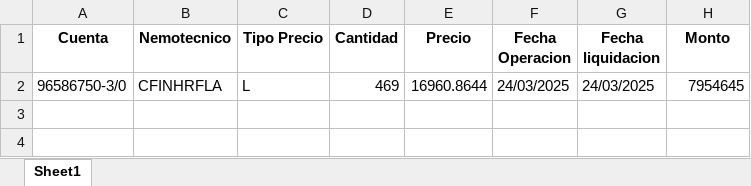
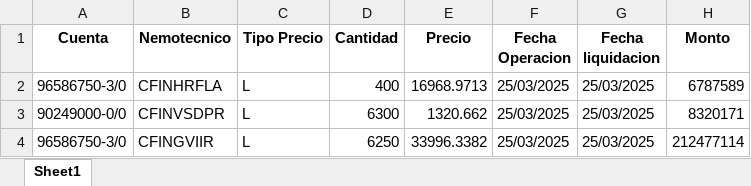
Before and after one commit to abravo-delta/2_streamlit, an Excel workbook: Egresos.xlsx, sheet Sheet1, drawn as a sheet; values as stored, in another font and other column widths than the file's, no borders; the diff names each change by its address in the sheet, - before the commit and + after, or states it on an @@ line.

```diff
--- a/Egresos.xlsx (sheet Sheet1)
+++ b/Egresos.xlsx (sheet Sheet1)
-D2 (Cantidad): 469
+D2 (Cantidad): 400
-E2 (Precio): 16960.8644
+E2 (Precio): 16968.9713
-F2 (Fecha Operacion): 24/03/2025
+F2 (Fecha Operacion): 25/03/2025
-G2 (Fecha liquidacion): 24/03/2025
+G2 (Fecha liquidacion): 25/03/2025
-H2 (Monto): 7954645
+H2 (Monto): 6787589
+row 3: 90249000-0/0 | CFINVSDPR | L | 6300 | 1320.662 | 25/03/2025 | 25/03/2025 | 8320171
+row 4: 96586750-3/0 | CFINGVIIR | L | 6250 | 33996.3382 | 25/03/2025 | 25/03/2025 | 212477114
```
Also changed, not shown: Ingresos.xlsx, 17 other files.
